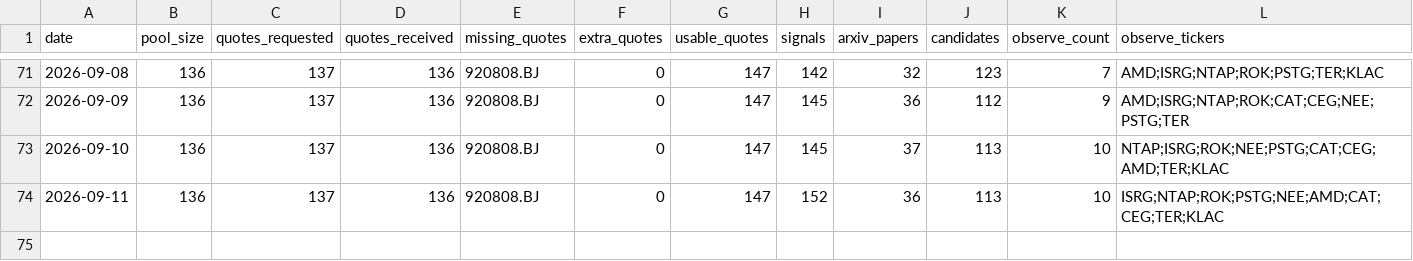
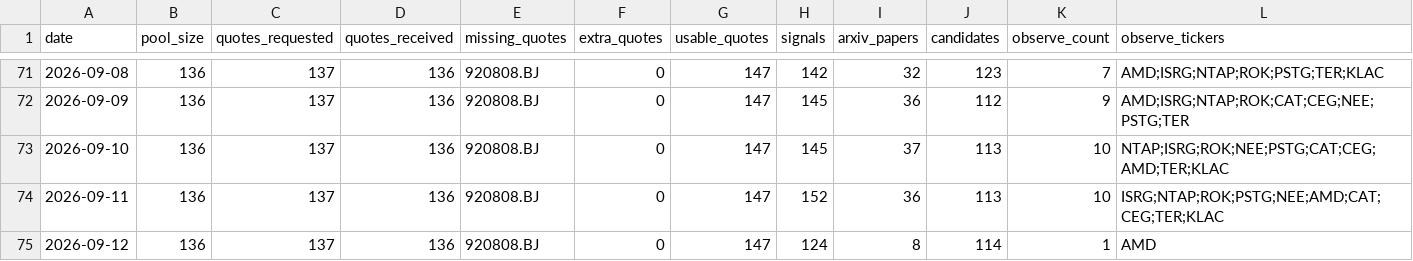
Before and after one commit to Davidgu1994/ai-stock-pool, a CSV file: discovery-history.csv, drawn as a sheet; only a part is shown, gaps mark what is left out; rows hold the shown columns only; the diff names each change by its address in the sheet, - before the commit and + after, or states it on an @@ line.

Commit message:
Refresh discovery data for 2026-09-12

```diff
--- a/discovery-history.csv
+++ b/discovery-history.csv
+row 75: 2026-09-12 | 136 | 137 | 136 | 920808.BJ | 0 | 147 | 124 | 8 | 114 | 1 | AMD
```
Also changed, not shown: 4 other files.
